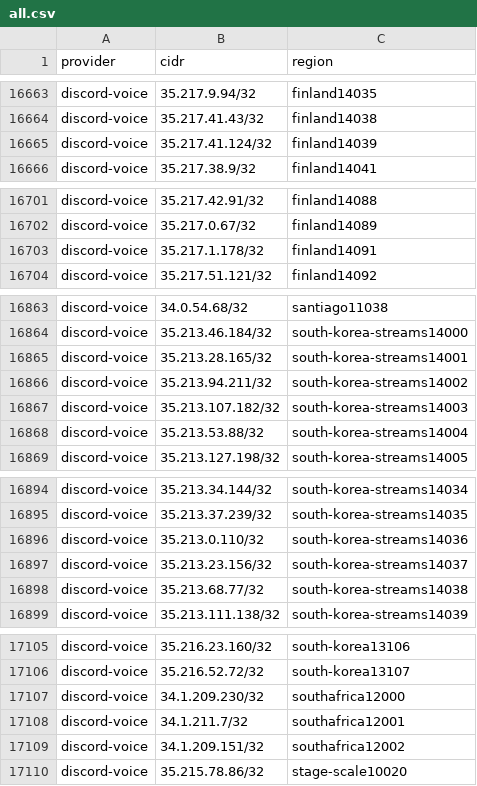
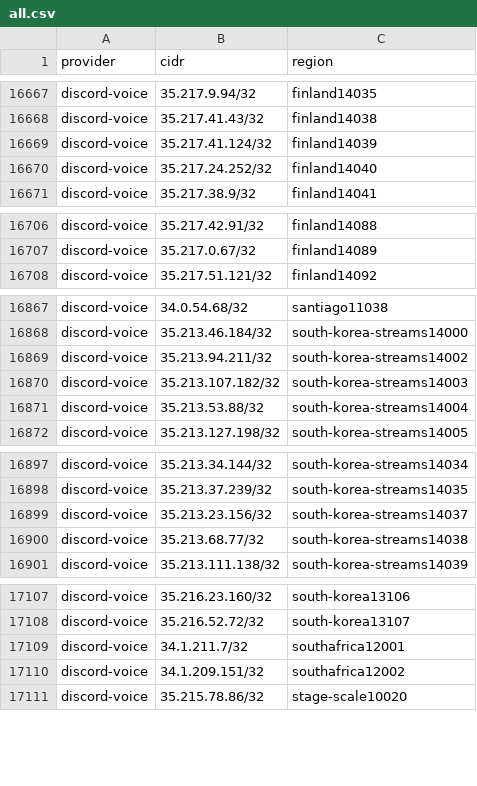
Before and after one commit to 123jjck/cdn-ip-ranges, a CSV file: all/all.csv, drawn as a sheet; only a part is shown, gaps mark what is left out; removed rows and columns are numbered as before the commit, all else as after; the diff covers the shown part only; the diff names each change by its address in the sheet, - before the commit and + after, or states it on an @@ line.

```diff
--- a/all/all.csv
+++ b/all/all.csv
+row 16670: discord-voice | 35.217.24.252/32 | finland14040
-row 16703: discord-voice | 35.217.1.178/32 | finland14091
-row 16865: discord-voice | 35.213.28.165/32 | south-korea-streams14001
-row 16896: discord-voice | 35.213.0.110/32 | south-korea-streams14036
-row 17107: discord-voice | 34.1.209.230/32 | southafrica12000
```
Also changed, not shown: 13 added rows, 3 removed rows and 5 edited cells elsewhere in this file, 45 other files.
